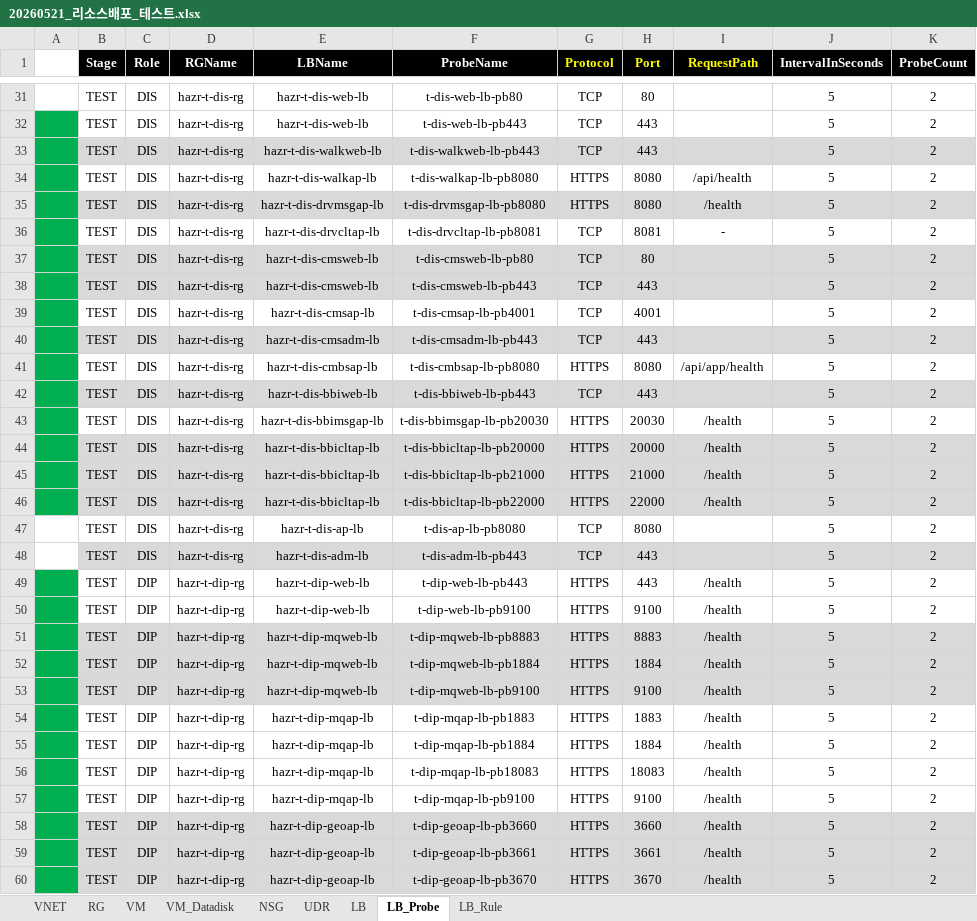
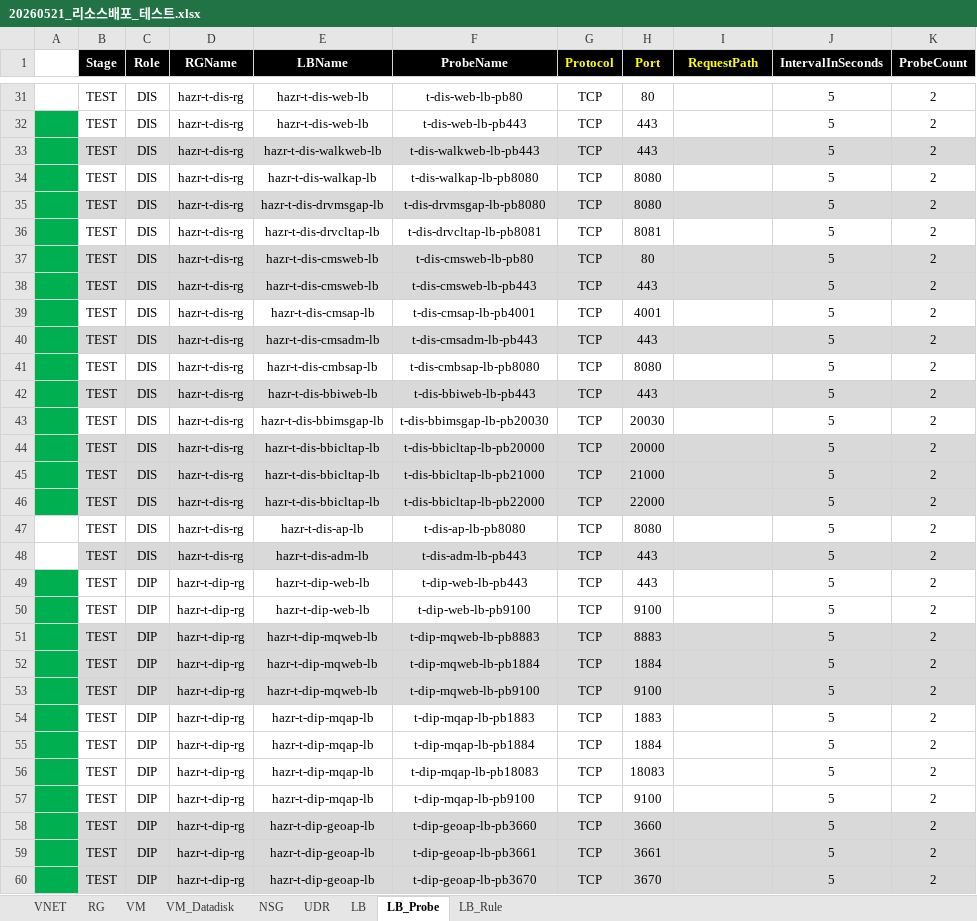
Before and after one commit to skpaek-git/hgi_resourceDeploy, an Excel workbook: 서버정보/20260521_리소스배포_테스트.xlsx, sheet LB_Probe, drawn as a sheet; only a part is shown, gaps mark what is left out; values as stored, in another font and other column widths than the file's, no borders; the diff covers the shown part only; the diff names each change by its address in the sheet, - before the commit and + after, or states it on an @@ line.

```diff
--- a/서버정보/20260521_리소스배포_테스트.xlsx (sheet LB_Probe)
+++ b/서버정보/20260521_리소스배포_테스트.xlsx (sheet LB_Probe)
-G34:G35 (Protocol): HTTPS
+G34:G35 (Protocol): TCP
-I34 (RequestPath): /api/health
+I34 (RequestPath): (empty)
-I35 (RequestPath): /health
+I35 (RequestPath): (empty)
-I36 (RequestPath): -
+I36 (RequestPath): (empty)
-G41 (Protocol): HTTPS
+G41 (Protocol): TCP
-I41 (RequestPath): /api/app/health
+I41 (RequestPath): (empty)
-G43:G46 (Protocol): HTTPS
+G43:G46 (Protocol): TCP
-I43:I46 (RequestPath): /health
+I43:I46 (RequestPath): (empty)
-G49:G60 (Protocol): HTTPS
+G49:G60 (Protocol): TCP
-I49:I60 (RequestPath): /health
+I49:I60 (RequestPath): (empty)
```
Also changed, not shown: 56 edited cells elsewhere in this sheet, sheet LB_Rule, sheet LB, sheet VM, sheet NSG, sheet VM_Datadisk, 서버정보/20260422_리소스배포_개발.xlsx, 서버정보/20260601_리소스배포_운영.xlsx, 7 other files.
